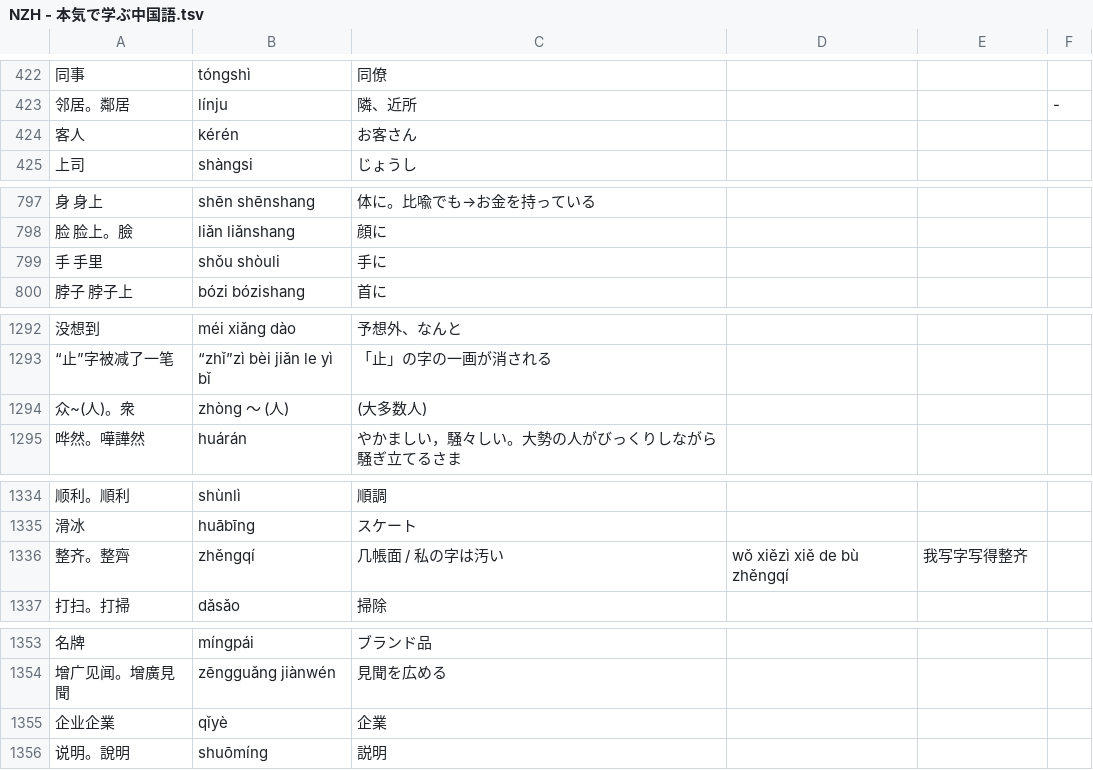
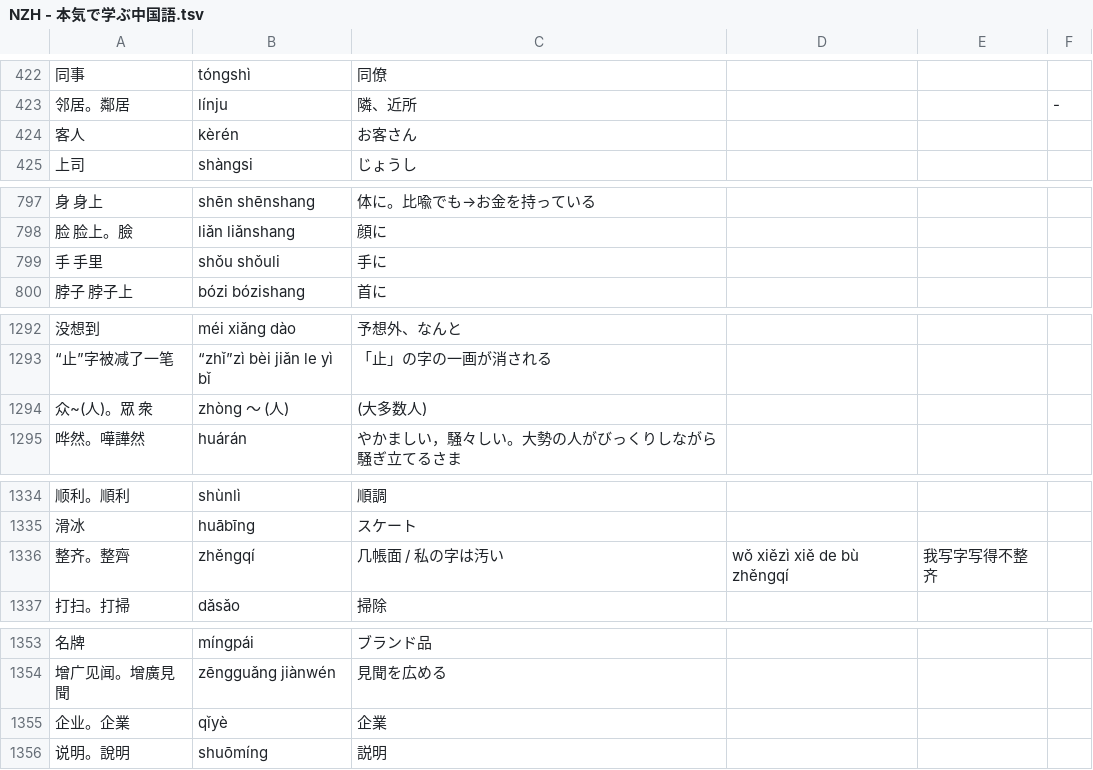
Before and after one commit to jdwebdev/NZH, a TSV file: tsv/NZH - 本気で学ぶ中国語.tsv, drawn as a sheet; only a part is shown, gaps mark what is left out; the diff covers the shown part only; the diff names each change by its address in the sheet, - before the commit and + after, or states it on an @@ line.

```diff
--- a/tsv/NZH - 本気で学ぶ中国語.tsv
+++ b/tsv/NZH - 本気で学ぶ中国語.tsv
-B424: kérén
+B424: kèrén
-B799: shǒu shòuli
+B799: shǒu shǒuli
-A1294: 众~(人)。衆
+A1294: 众~(人)。眾 衆
-E1336: 我写字写得整齐
+E1336: 我写字写得不整齐
-A1355: 企业企業
+A1355: 企业。企業
```
Also changed, not shown: 1 edited cell elsewhere in this file, tsv/NZH - できる한국어.tsv, tsv/NZH - 汉字.tsv.
